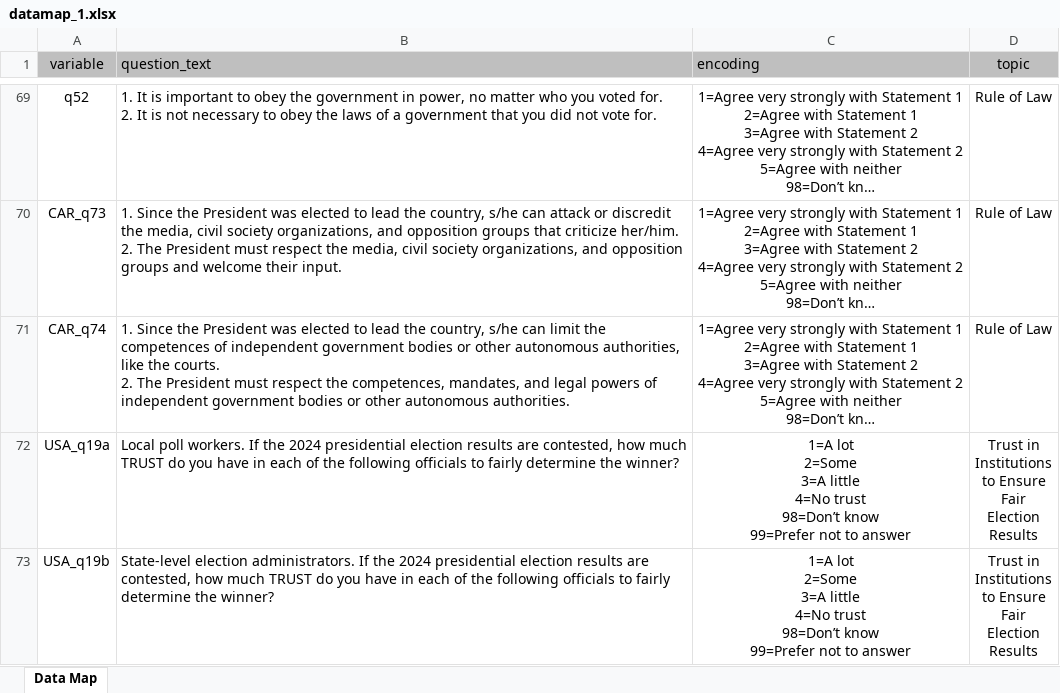
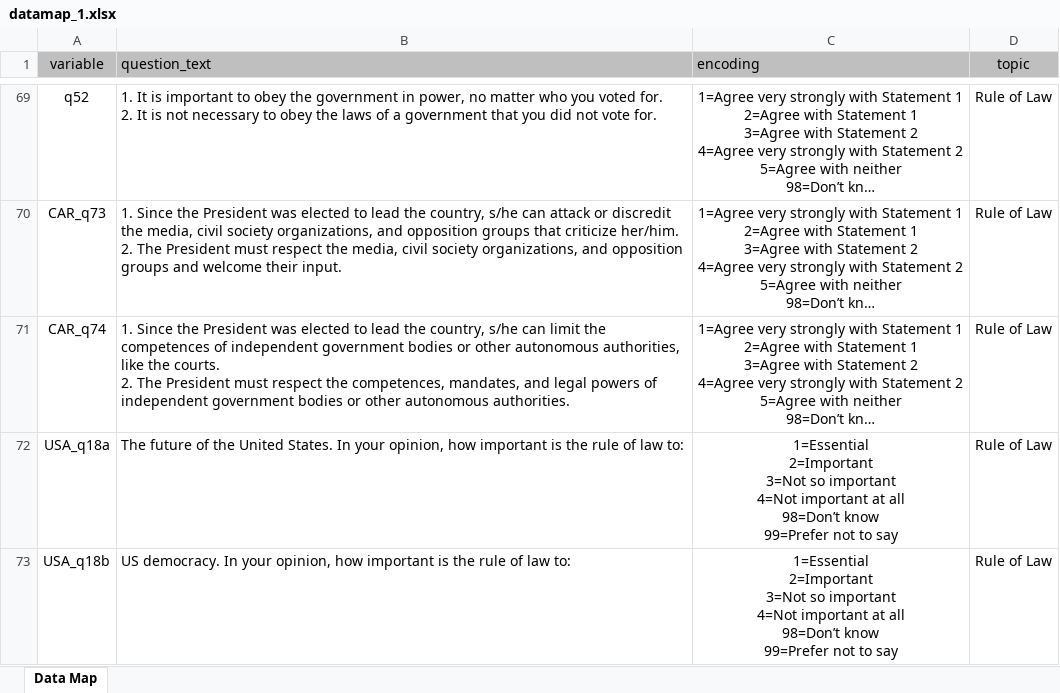
Before and after one commit to ctoruno/USA24-dash, an Excel workbook: datamap_1.xlsx, sheet Data Map, drawn as a sheet; only a part is shown, gaps mark what is left out; the shorter side is filled out with more unchanged rows; long unchanged cells end in …; values as stored, in another font and other column widths than the file's, no borders; ↵ is a line break in a cell; the diff covers the shown part only; the diff names each change by its address in the sheet, - before the commit and + after, or states it on an @@ line.

```diff
--- a/datamap_1.xlsx (sheet Data Map)
+++ b/datamap_1.xlsx (sheet Data Map)
+row 72: USA_q18a | The future of the United States. In your opinion, how important is the rule of law to: | 1=Essential ↵ 2=Important ↵ 3=Not so important ↵ 4=Not important at all ↵ 98=Don’t know ↵ 99=Prefer not to say | Rule of Law
+row 73: USA_q18b | US democracy. In your opinion, how important is the rule of law to: | 1=Essential ↵ 2=Important ↵ 3=Not so important ↵ 4=Not important at all ↵ 98=Don’t know ↵ 99=Prefer not to say | Rule of Law
```
Also changed, not shown: 1 added row and 2 edited cells elsewhere in this sheet, 1 other file.
